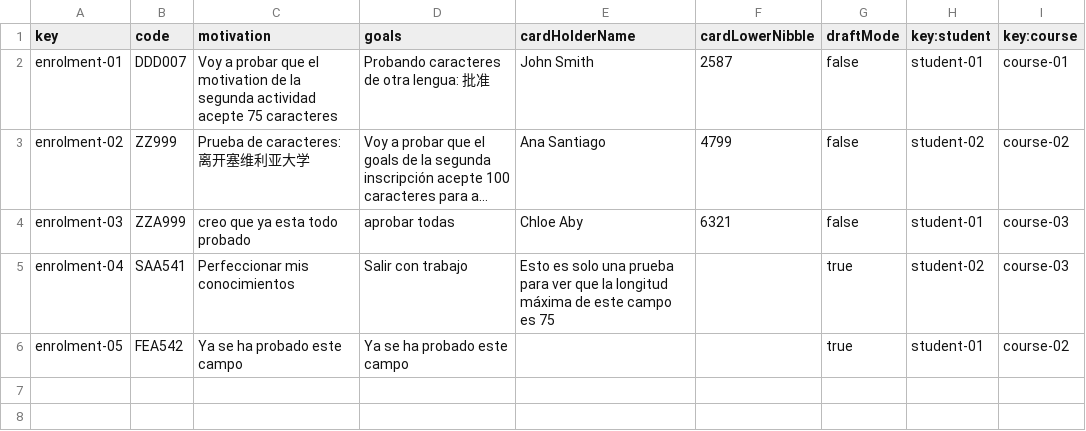
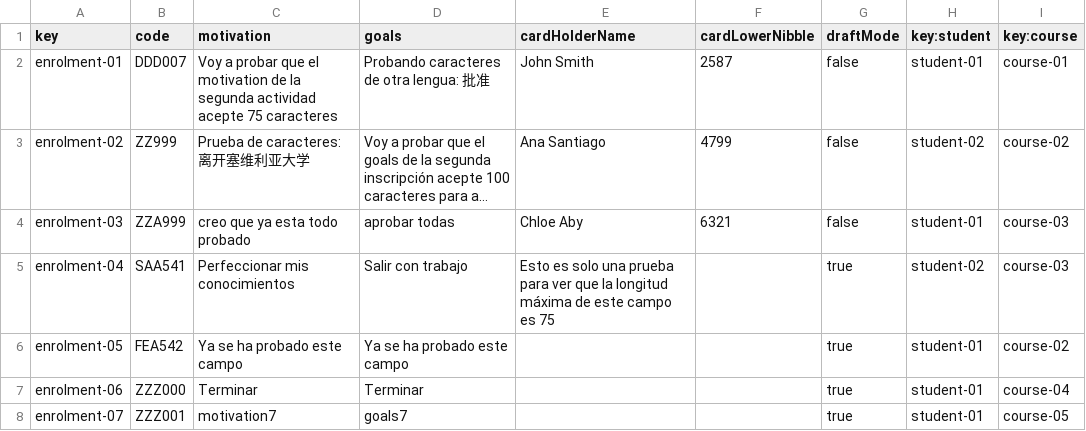
Before and after one commit to marvicmar/Acme-L3-D04, a CSV file: src/main/webapp/WEB-INF/resources/sample-data/Enrolment.csv, drawn as a sheet; long unchanged cells end in …; the diff names each change by its address in the sheet, - before the commit and + after, or states it on an @@ line.

```diff
--- a/src/main/webapp/WEB-INF/resources/sample-data/Enrolment.csv
+++ b/src/main/webapp/WEB-INF/resources/sample-data/Enrolment.csv
+row 7: enrolment-06 | ZZZ000 | Terminar | Terminar |  |  | true | student-01 | course-04
+row 8: enrolment-07 | ZZZ001 | motivation7 | goals7 |  |  | true | student-01 | course-05
```
Also changed, not shown: src/main/webapp/WEB-INF/resources/sample-data/Activity.csv, 36 other files.
